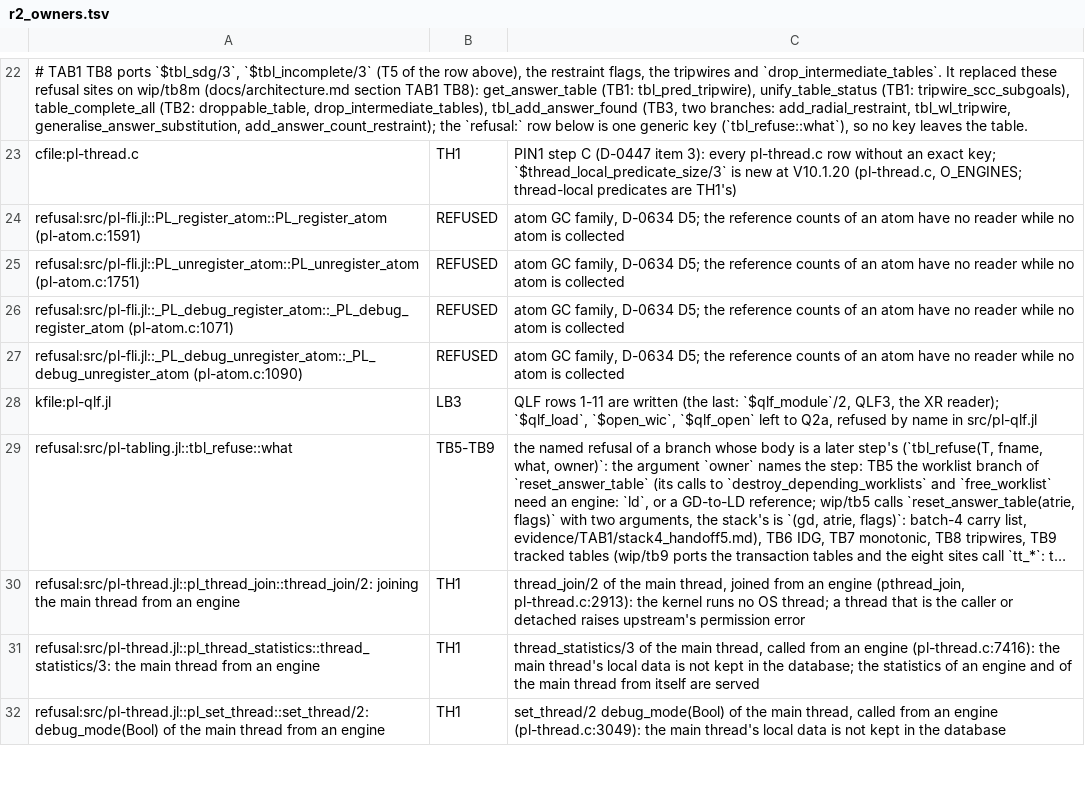
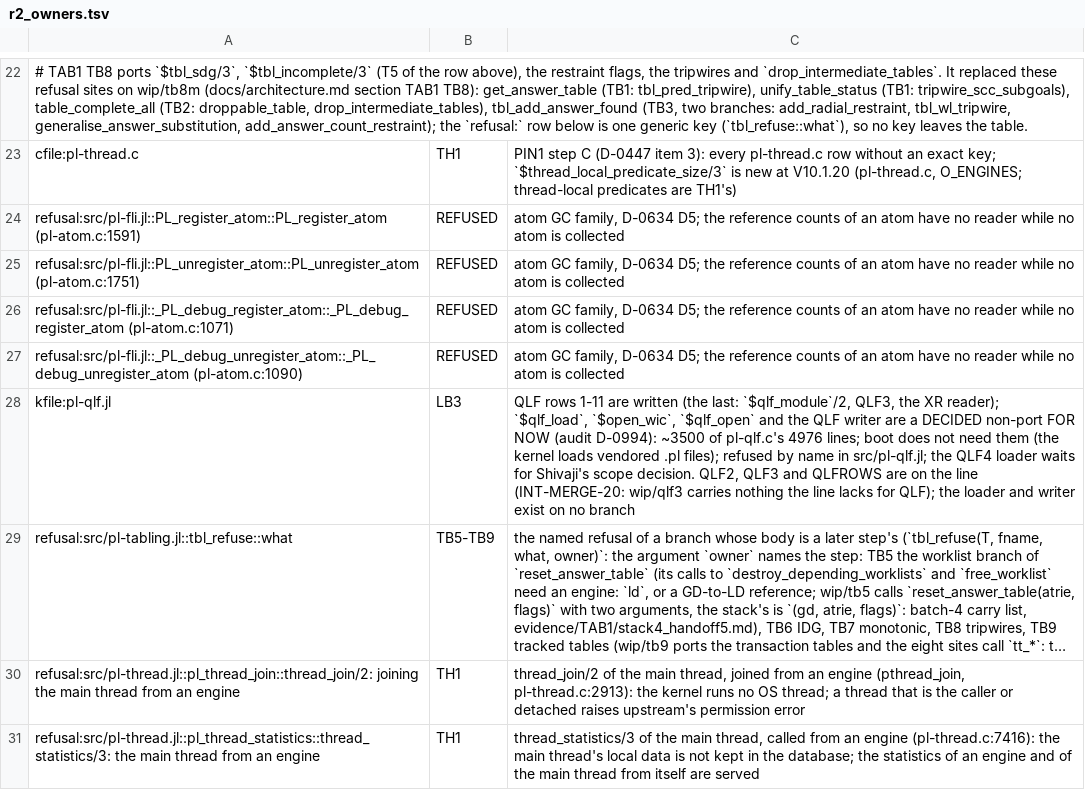
Before and after one commit to CognitiveSubstratesAI/LogicKernel, a TSV file: docs/r2_owners.tsv, drawn as a sheet; only a part is shown, gaps mark what is left out; the shorter side is filled out with more unchanged rows; long unchanged cells end in …; the diff names each change by its address in the sheet, - before the commit and + after, or states it on an @@ line.

```diff
--- a/docs/r2_owners.tsv
+++ b/docs/r2_owners.tsv
-C28: …`$open_wic`, `$qlf_open` left to Q2a, refused by name in src/pl-qlf.jl
+C28: …`$open_wic`, `$qlf_open` and the QLF writer are a DECIDED non-port FOR NOW (audit D-0994): ~3500 of pl-qlf.c's 4976 lines; boot does not need them (the kernel loads vendored .pl files); refused by name in src/pl-qlf.jl; the QLF4 loader waits for Shivaji's scope decision. QLF2, QLF3 and QLFROWS are on the line (INT-MERGE-20: wip/qlf3 carries nothing the line lacks for QLF); the loader and writer exist on no branch
```
Also changed, not shown: 1 other file.
